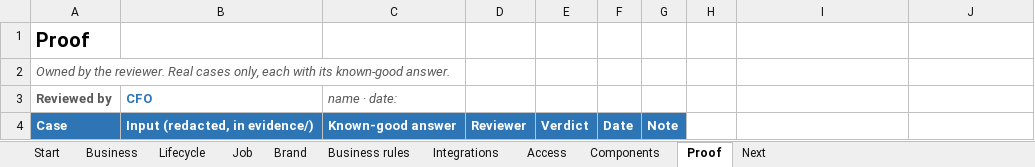
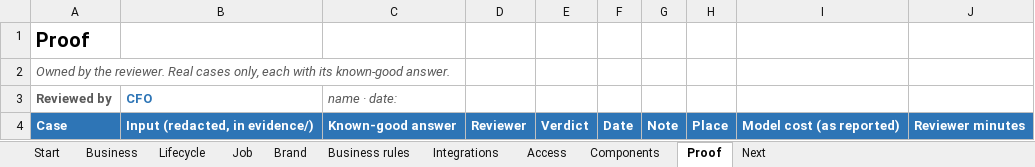
Before and after one commit to nnthanh101/1ops, an Excel workbook: plugins/1xops/skills/discover/references/plugin-template.xlsx, sheet Proof, drawn as a sheet; values as stored, in another font and other column widths than the file's, no borders; table styles not drawn; the diff names each change by its address in the sheet, - before the commit and + after, or states it on an @@ line.

Commit message:
feat: board-first overview, same-day update and rollback, eval gate and member proof (Refs #75)
- overview: the page answers the board first (outcome, return and cost, decision, who decides what, does it work,
  data, access, evidence), then the people who run the job; builder detail in a closed section for reviewers;
  connectors in two layers from CONNECTORS.md; a View for switch; Outcome, Win, Risk if not
- discover and new-plugin: sign-in columns, Enforced by, Who it serves, Win and Risk rows; a hidden rules layer
  for agents (_agents sheet, references/agent-rules.md)
- install --yes updates an existing install; install --version x.y.z rolls back, --version latest returns
- release: finds the Release run by the tag's commit, starts one if GitHub did not, flags a duplicate waiting run;
  scores eval cases over three runs; proves the release as a new member afterwards
- task evals (15 cases, gain over a run without the plugin, reports kept local), task metrics, task member-proof

```diff
--- a/plugins/1xops/skills/discover/references/plugin-template.xlsx (sheet Proof)
+++ b/plugins/1xops/skills/discover/references/plugin-template.xlsx (sheet Proof)
-H4: (empty)
+H4: Place
-H4:J4 fill: none
+H4:J4 fill: #2E75B6
-I4: (empty)
+I4: Model cost (as reported)
-J4: (empty)
+J4: Reviewer minutes
```
Also changed, not shown: sheet Components, sheet Integrations, sheet Job, sheet Access, 50 other files.
